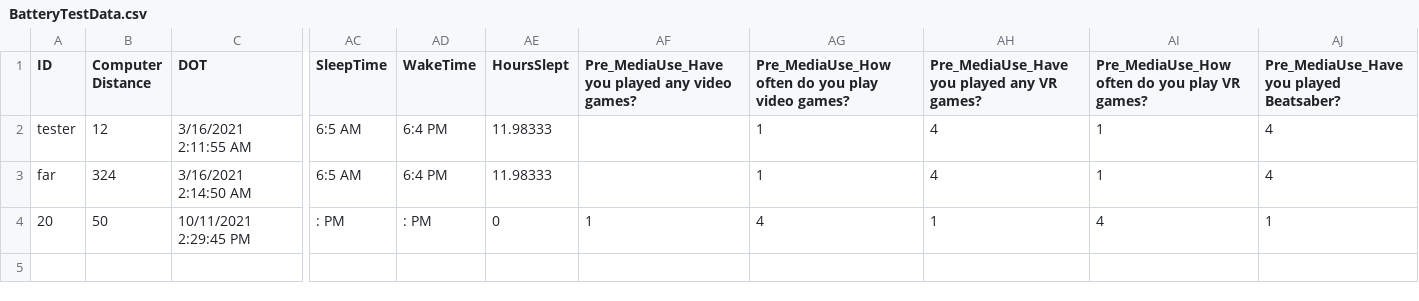
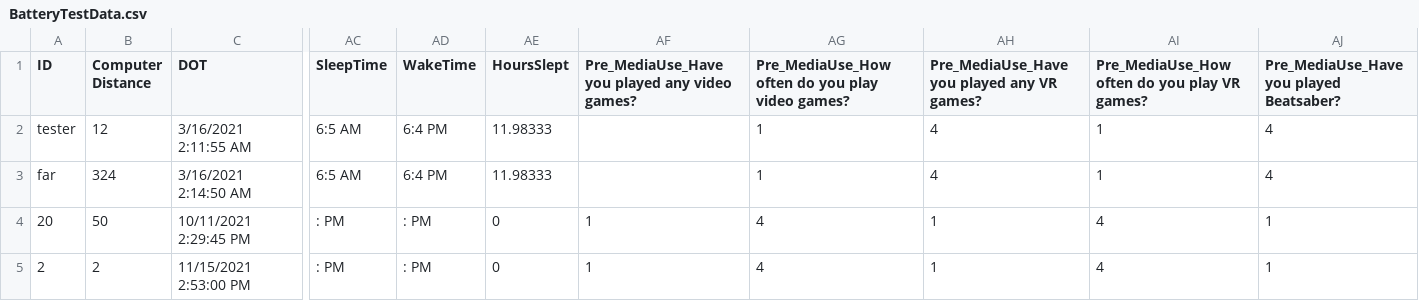
Before and after one commit to cassondraeng/VRNeuroFitApp, a CSV file: ResearchData/BatteryTestData.csv, drawn as a sheet; only a part is shown, gaps mark what is left out; rows hold the shown columns only; the diff names each change by its address in the sheet, - before the commit and + after, or states it on an @@ line.

```diff
--- a/ResearchData/BatteryTestData.csv
+++ b/ResearchData/BatteryTestData.csv
+row 5: 2 | 2 | 11/15/2021 2:53:00 PM | : PM | : PM | 0 | 1 | 4 | 1 | 4 | 1
```
Also changed, not shown: 3 other files.
